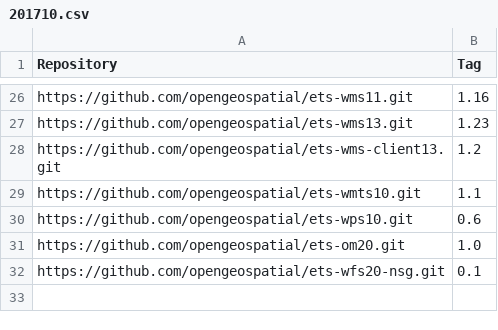
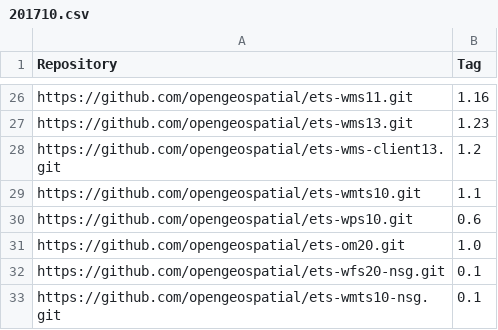
Before and after one commit to opengeospatial/teamengine-builder, a CSV file: beta-releases/201710.csv, drawn as a sheet; only a part is shown, gaps mark what is left out.

Commit message:
Add ets-wmts10-nsg

```diff
--- a/beta-releases/201710.csv
+++ b/beta-releases/201710.csv
@@ -32 +32,2 @@ https://github.com/opengeospatial/ets-om20.git,1.0
 https://github.com/opengeospatial/ets-wfs20-nsg.git,0.1
+https://github.com/opengeospatial/ets-wmts10-nsg.git,0.1
```
